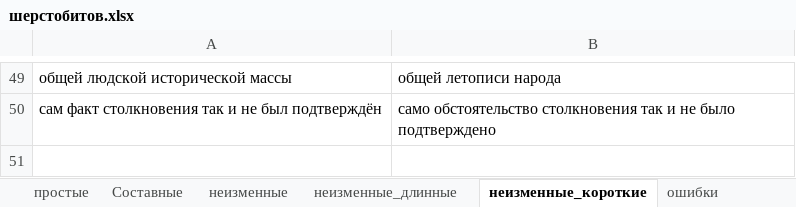
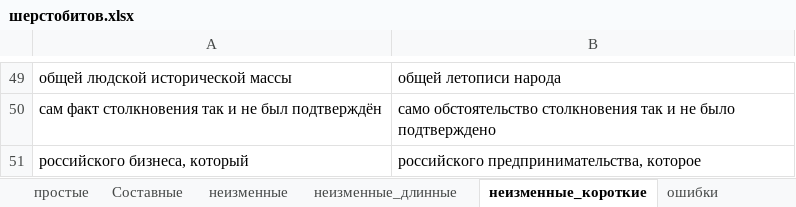
Before and after one commit to AveNRU/text_changer, an Excel workbook: словари/шерстобитов.xlsx, sheet неизменные_короткие, drawn as a sheet; only a part is shown, gaps mark what is left out; values as stored, in another font and other column widths than the file's, no borders; the diff names each change by its address in the sheet, - before the commit and + after, or states it on an @@ line.

```diff
--- a/словари/шерстобитов.xlsx (sheet неизменные_короткие)
+++ b/словари/шерстобитов.xlsx (sheet неизменные_короткие)
+row 51: российского бизнеса, который | российского предпринимательства, которое
```
Also changed, not shown: sheet Составные, sheet неизменные, 7 other files.
